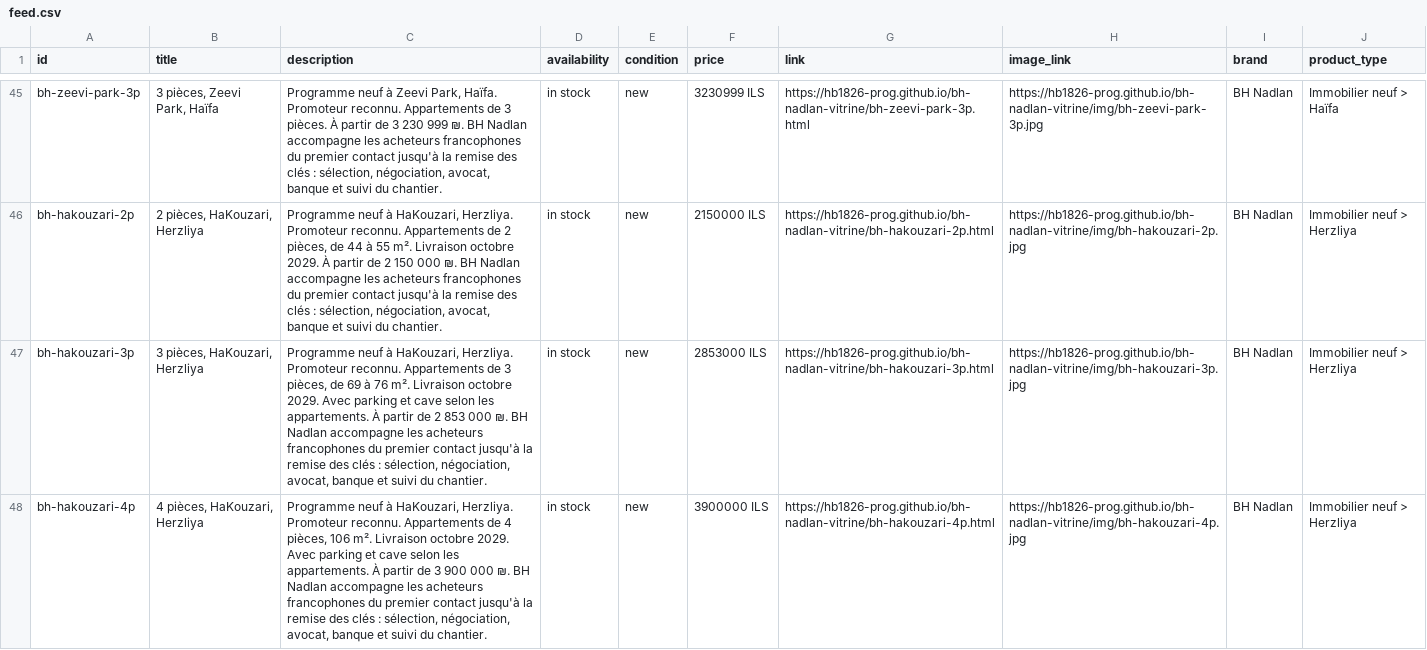
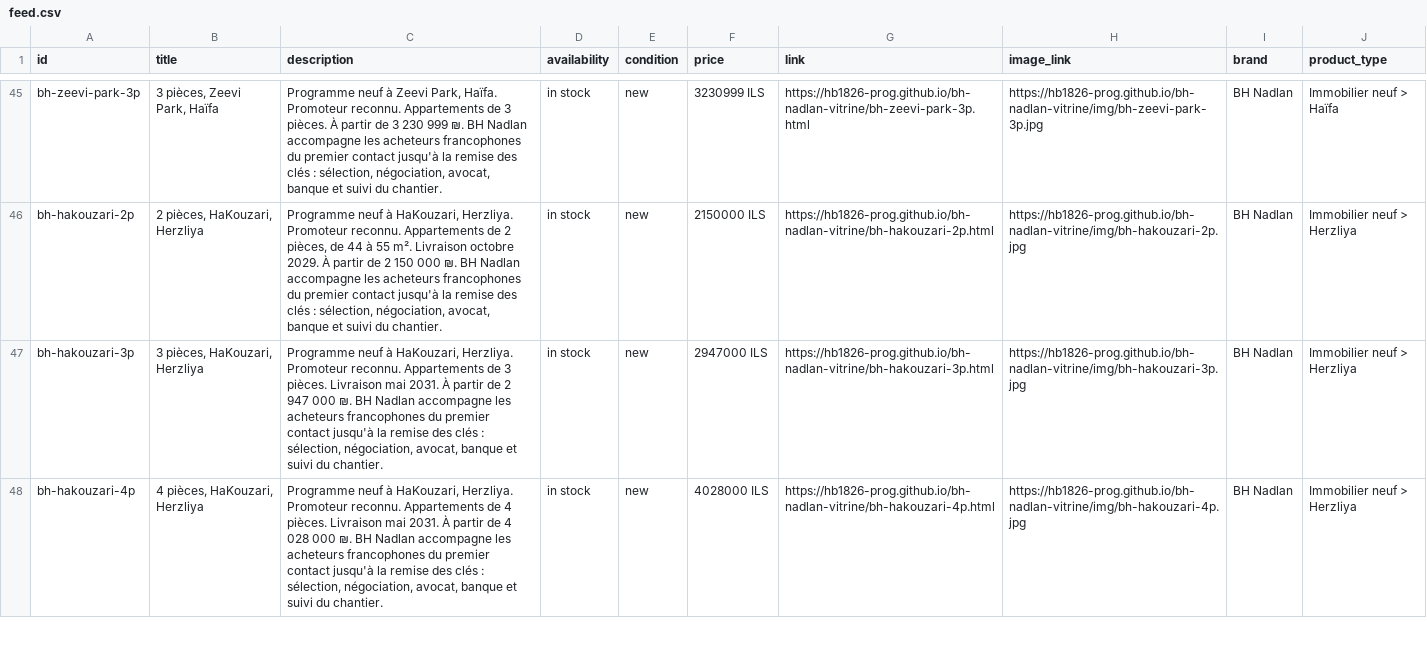
Before and after one commit to hb1826-prog/bh-nadlan-vitrine, a CSV file: feed.csv, drawn as a sheet; only a part is shown, gaps mark what is left out; the diff covers the shown part only; the diff names each change by its address in the sheet, - before the commit and + after, or states it on an @@ line.

```diff
--- a/feed.csv
+++ b/feed.csv
-C47 (description): …de 3 pièces, de 69 à 76 m². Livraison octobre 2029. Avec parking et cave selon les appartements. À partir de 2 853 000 ₪.…
+C47 (description): …de 3 pièces. Livraison mai 2031. À partir de 2 947 000 ₪.…
-F47 (price): 2853000 ILS
+F47 (price): 2947000 ILS
-C48 (description): …de 4 pièces, 106 m². Livraison octobre 2029. Avec parking et cave selon les appartements. À partir de 3 900 000 ₪.…
+C48 (description): …de 4 pièces. Livraison mai 2031. À partir de 4 028 000 ₪.…
-F48 (price): 3900000 ILS
+F48 (price): 4028000 ILS
```
Also changed, not shown: 2 edited cells elsewhere in this file, 23 other files.
